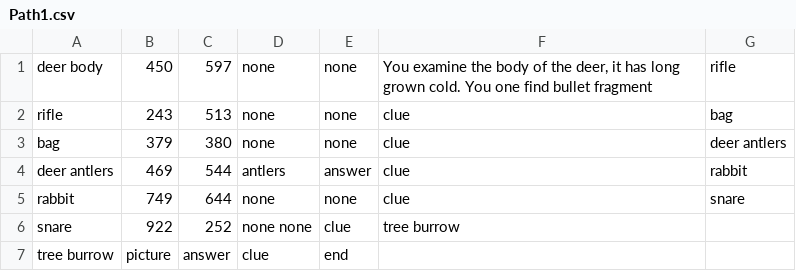
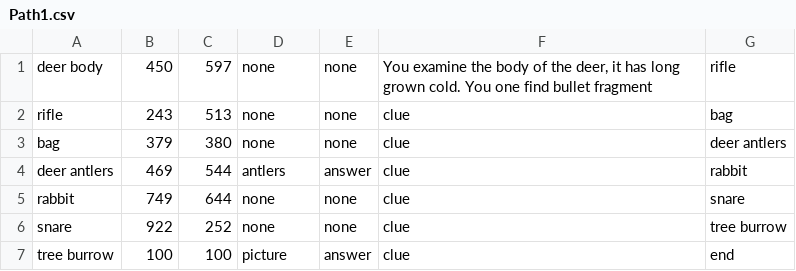
Before and after one commit to ChloeC000/Comp-Sci-CPT---Ella-Chan-Chloe-Chui-Vicky-Wang, a CSV file: Path1.csv (was Path 1/Path1.csv), drawn as a sheet.

```diff
--- a/Path 1/Path1.csv
+++ b/Path1.csv
@@ -5,3 +5,3 @@ deer antlers,469,544,antlers,"answer","clue", rabbit
 rabbit, 749, 644, none, none, "clue", snare
-snare, 922, 252, none none, "clue", tree burrow
-tree burrow, picture, "answer", "clue", end
+snare, 922, 252, none, none, "clue", tree burrow
+tree burrow,100,100, picture, "answer", "clue", end
```
Also changed, not shown: 6 other files.
